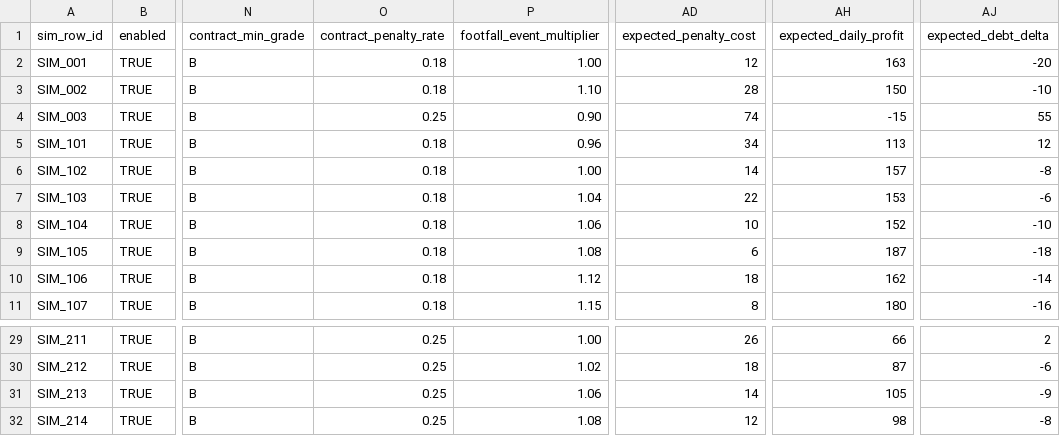
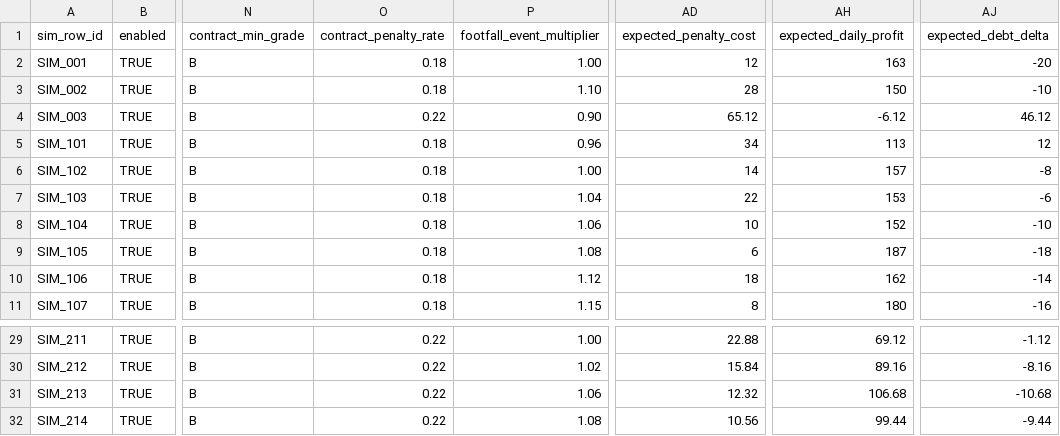
Before and after one commit to kjetilbraadland/chocolate-tycoon, a CSV file: balancing/master_simulation_template.csv, drawn as a sheet; only a part is shown, gaps mark what is left out; the diff covers the shown part only; the diff names each change by its address in the sheet, - before the commit and + after, or states it on an @@ line.

Commit message:
Enhance balancing templates and recommendations for Chocolate Factory Tycoon
- Updated BALANCING_README.md with new templates for scenario summaries and recommendations.
- Adjusted economy_balance_template.csv to refine debt limits and penalty rates for improved gameplay balance.
- Modified lookup_packs_template.csv to align contract penalties with new balancing goals.
- Enhanced master_simulation_template.csv with updated simulation data reflecting recent adjustments.
- Introduced BALANCING_RECOMMENDATIONS.md outlining tuning priorities and expected impacts on gameplay.
- Added scenario_summary_template.csv to summarize performance metrics post-adjustments.

```diff
--- a/balancing/master_simulation_template.csv
+++ b/balancing/master_simulation_template.csv
-O4 (contract_penalty_rate): 0.25
+O4 (contract_penalty_rate): 0.22
-AD4 (expected_penalty_cost): 74
+AD4 (expected_penalty_cost): 65.12
-AH4 (expected_daily_profit): -15
+AH4 (expected_daily_profit): -6.12
-AJ4 (expected_debt_delta): 55
+AJ4 (expected_debt_delta): 46.12
-O29:O32 (contract_penalty_rate): 0.25
+O29:O32 (contract_penalty_rate): 0.22
-AD29 (expected_penalty_cost): 26
+AD29 (expected_penalty_cost): 22.88
-AH29 (expected_daily_profit): 66
+AH29 (expected_daily_profit): 69.12
-AJ29 (expected_debt_delta): 2
+AJ29 (expected_debt_delta): -1.12
-AD30 (expected_penalty_cost): 18
+AD30 (expected_penalty_cost): 15.84
-AH30 (expected_daily_profit): 87
+AH30 (expected_daily_profit): 89.16
-AJ30 (expected_debt_delta): -6
+AJ30 (expected_debt_delta): -8.16
-AD31 (expected_penalty_cost): 14
+AD31 (expected_penalty_cost): 12.32
-AH31 (expected_daily_profit): 105
+AH31 (expected_daily_profit): 106.68
-AJ31 (expected_debt_delta): -9
+AJ31 (expected_debt_delta): -10.68
-AD32 (expected_penalty_cost): 12
+AD32 (expected_penalty_cost): 10.56
-AH32 (expected_daily_profit): 98
+AH32 (expected_daily_profit): 99.44
-AJ32 (expected_debt_delta): -8
+AJ32 (expected_debt_delta): -9.44
```
Also changed, not shown: 40 edited cells elsewhere in this file, balancing/economy_balance_template.csv, balancing/lookup_packs_template.csv, 3 other files.
